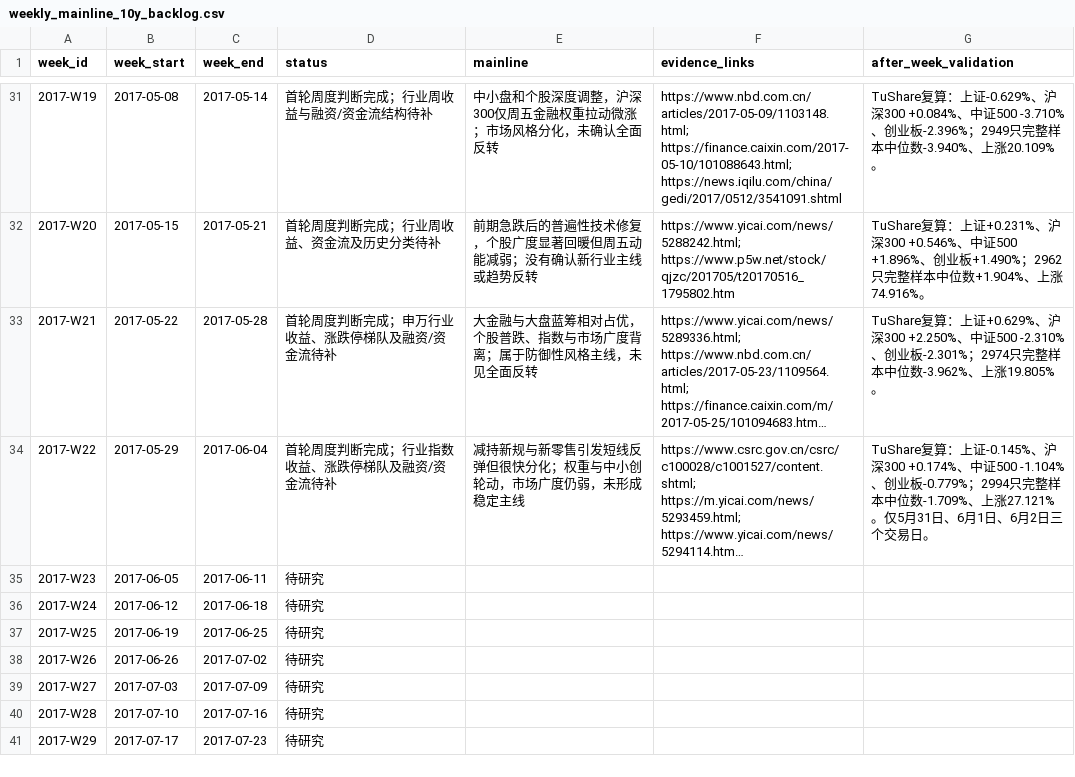
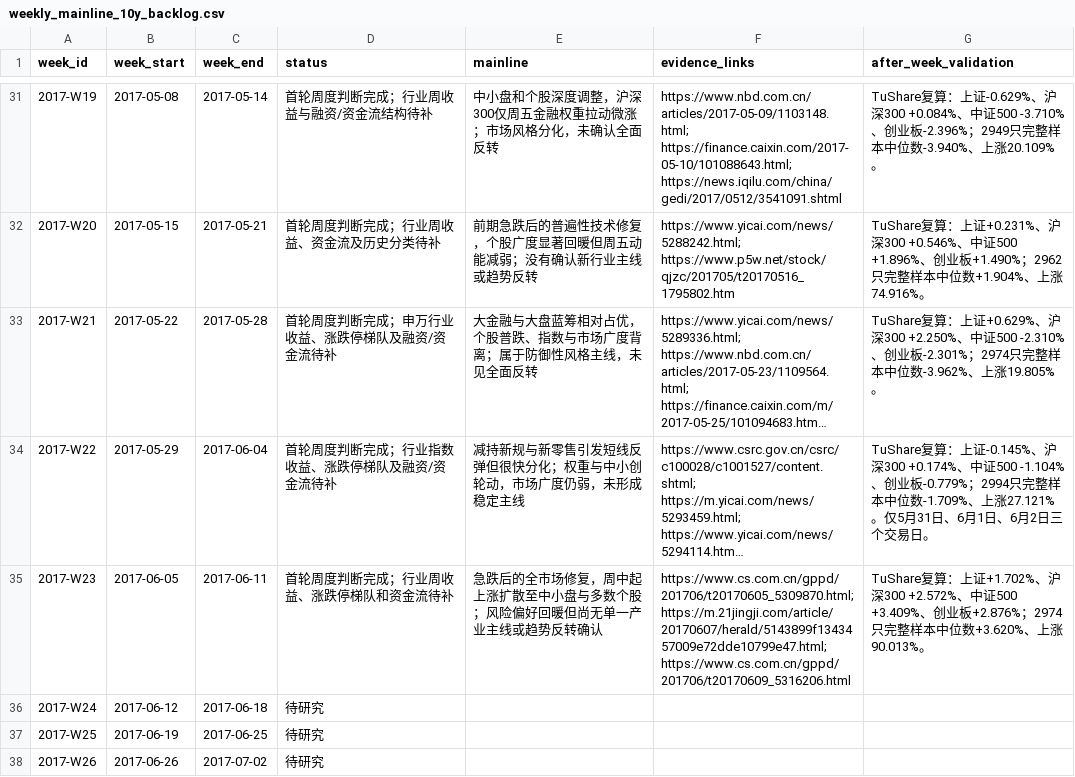
Before and after one commit to seacy19/WJ-, a CSV file: ww_research_results/weekly_mainline_10y_backlog.csv, drawn as a sheet; only a part is shown, gaps mark what is left out; the shorter side is filled out with more unchanged rows; long unchanged cells end in …; the diff names each change by its address in the sheet, - before the commit and + after, or states it on an @@ line.

Commit message:
Add 2017 week 23 mainline research

```diff
--- a/ww_research_results/weekly_mainline_10y_backlog.csv
+++ b/ww_research_results/weekly_mainline_10y_backlog.csv
-D35 (status): 待研究
+D35 (status): 首轮周度判断完成；行业周收益、涨跌停梯队和资金流待补
-E35 (mainline): (empty)
+E35 (mainline): 急跌后的全市场修复，周中起上涨扩散至中小盘与多数个股；风险偏好回暖但尚无单一产业主线或趋势反转确认
-F35 (evidence_links): (empty)
+F35 (evidence_links): https://www.cs.com.cn/gppd/201706/t20170605_5309870.html; https://m.21jingji.com/article/20170607/herald/5143899f1343457009e72dde10799e47.html; https://www.cs.com.cn/gppd/201706/t20170609_5316206.html
-G35 (after_week_validation): (empty)
+G35 (after_week_validation): TuShare复算：上证+1.702%、沪深300 +2.572%、中证500 +3.409%、创业板+2.876%；2974只完整样本中位数+3.620%、上涨90.013%。
```
Also changed, not shown: 2 other files.
